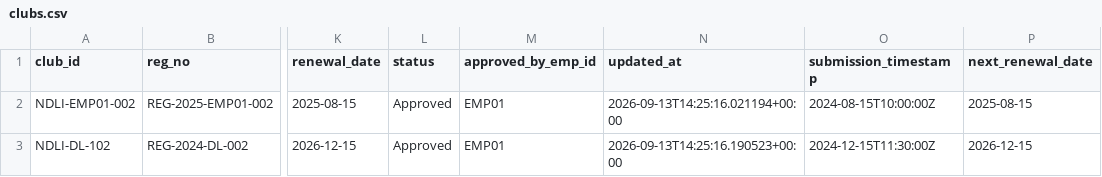
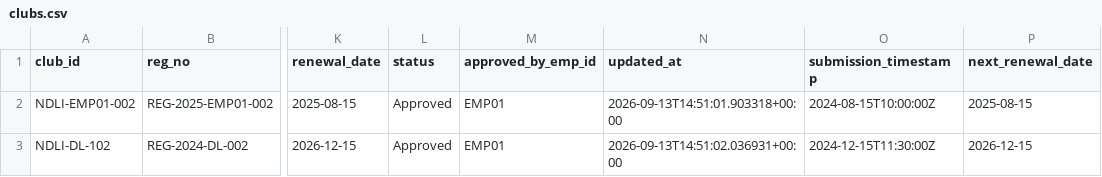
Before and after one commit to anirbanmid/ndli-club-management, a CSV file: data/employees/emp01/clubs.csv, drawn as a sheet; only a part is shown, gaps mark what is left out; the diff names each change by its address in the sheet, - before the commit and + after, or states it on an @@ line.

```diff
--- a/data/employees/emp01/clubs.csv
+++ b/data/employees/emp01/clubs.csv
-N2 (updated_at): 2026-09-13T14:25:16.021194+00:00
+N2 (updated_at): 2026-09-13T14:51:01.903318+00:00
-N3 (updated_at): 2026-09-13T14:25:16.190523+00:00
+N3 (updated_at): 2026-09-13T14:51:02.036931+00:00
```
Also changed, not shown: data/employees/emp01/activity_log.csv, data/employees/emp01/credentials.csv, 29 other files.
